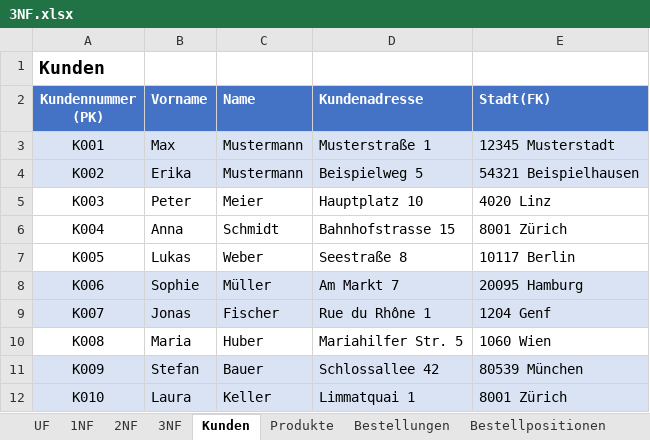
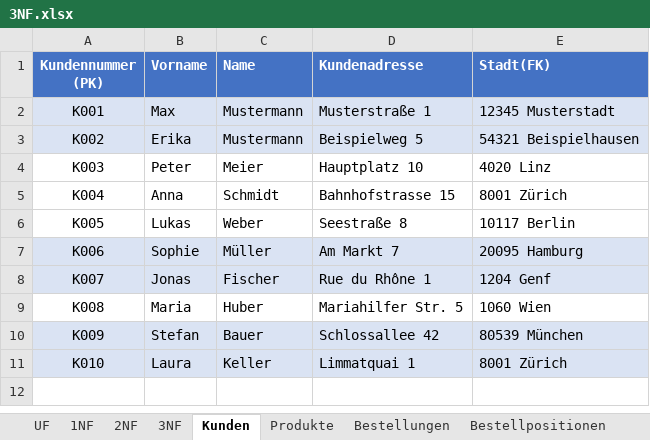
Before and after one commit to Kedirbiruh/normalisierung, an Excel workbook: 3NF.xlsx, sheet Kunden, drawn as a sheet; values as stored, in another font and other column widths than the file's, no borders; the diff names each change by its address in the sheet, - before the commit and + after, or states it on an @@ line.

```diff
--- a/3NF.xlsx (sheet Kunden)
+++ b/3NF.xlsx (sheet Kunden)
-row 1: Kunden
```
Also changed, not shown: sheet Produkte, sheet Bestellpositionen, sheet Städte, sheet Hersteller, sheet Bestellungen, 1 other file.
